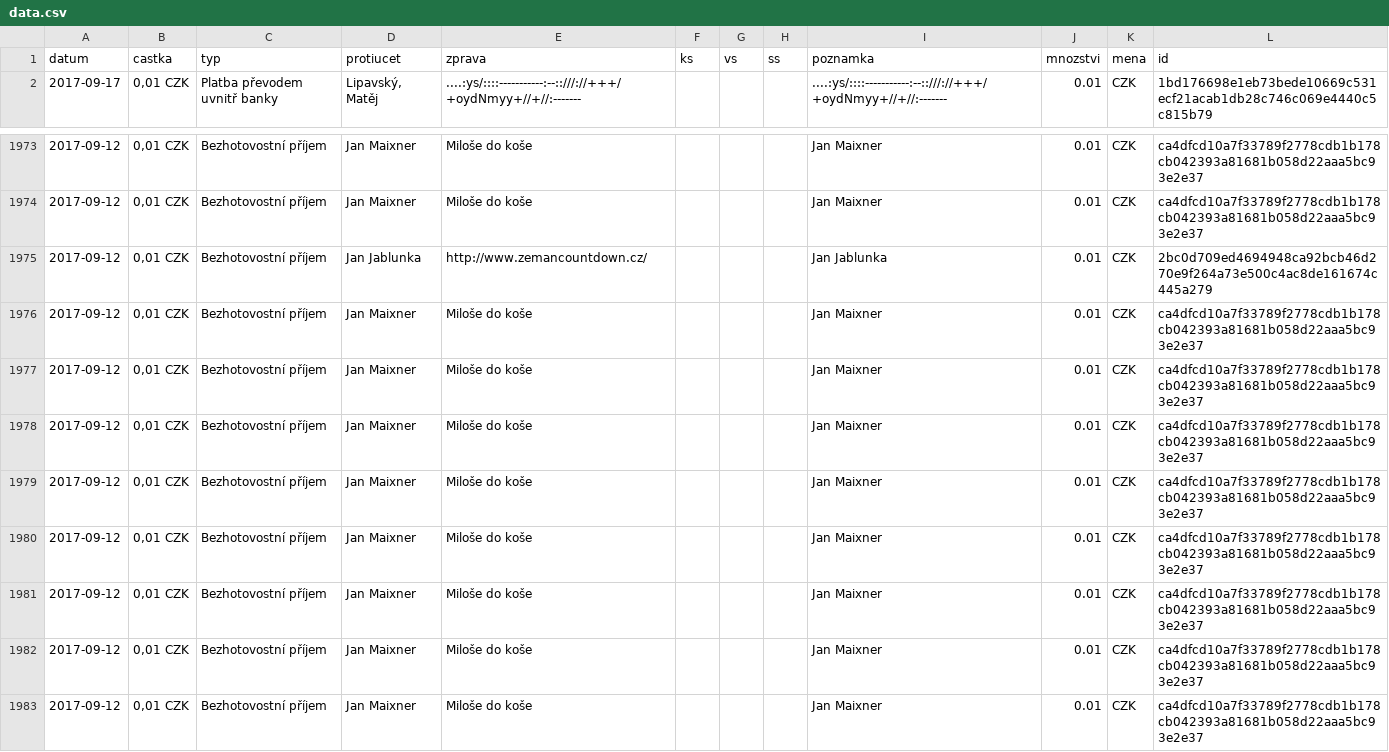
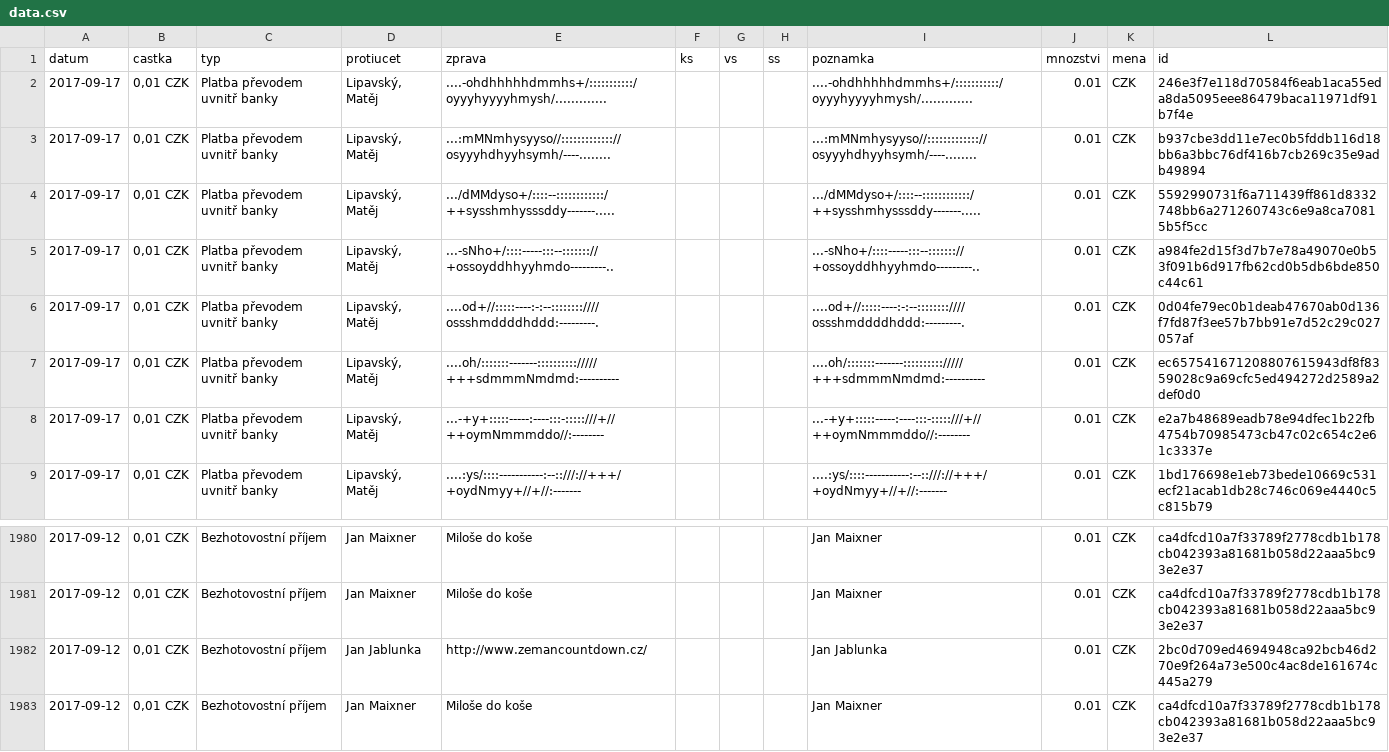
Before and after one commit to korczis/zeman-ucet, a CSV file: data/data.csv, drawn as a sheet; only a part is shown, gaps mark what is left out; removed rows and columns are numbered as before the commit, all else as after; the diff names each change by its address in the sheet, - before the commit and + after, or states it on an @@ line.

```diff
--- a/data/data.csv
+++ b/data/data.csv
+row 2: 2017-09-17 | 0,01 CZK | Platba převodem uvnitř banky | Lipavský, Matěj | ....-ohdhhhhhdmmhs+/:::::::::::/oyyyhyyyyhmysh/............. |  |  |  | ....-ohdhhhhhdmmhs+/:::::::::::/oyyyhyyyyhmysh/............. | 0.01 | CZK | 246e3f7e118d70584f6eab1aca55eda8da5095eee86479baca11971df91b7f4e
+row 3: 2017-09-17 | 0,01 CZK | Platba převodem uvnitř banky | Lipavský, Matěj | ...:mMNmhysyyso//::::::::::::://osyyyhdhyyhsymh/----........ |  |  |  | ...:mMNmhysyyso//::::::::::::://osyyyhdhyyhsymh/----........ | 0.01 | CZK | b937cbe3dd11e7ec0b5fddb116d18bb6a3bbc76df416b7cb269c35e9adb49894
+row 4: 2017-09-17 | 0,01 CZK | Platba převodem uvnitř banky | Lipavský, Matěj | .../dMMdyso+/::::--::::::::::::/++sysshmhysssddy-------..... |  |  |  | .../dMMdyso+/::::--::::::::::::/++sysshmhysssddy-------..... | 0.01 | CZK | 5592990731f6a711439ff861d8332748bb6a271260743c6e9a8ca70815b5f5cc
+row 5: 2017-09-17 | 0,01 CZK | Platba převodem uvnitř banky | Lipavský, Matěj | ...-sNho+/::::-----:::--::::::://+ossoyddhhyyhmdo---------.. |  |  |  | ...-sNho+/::::-----:::--::::::://+ossoyddhhyyhmdo---------.. | 0.01 | CZK | a984fe2d15f3d7b7e78a49070e0b53f091b6d917fb62cd0b5db6bde850c44c61
+row 6: 2017-09-17 | 0,01 CZK | Platba převodem uvnitř banky | Lipavský, Matěj | ....od+//:::::----:-:--::::::::////ossshmddddhddd:---------. |  |  |  | ....od+//:::::----:-:--::::::::////ossshmddddhddd:---------. | 0.01 | CZK | 0d04fe79ec0b1deab47670ab0d136f7fd87f3ee57b7bb91e7d52c29c027057af
+row 7: 2017-09-17 | 0,01 CZK | Platba převodem uvnitř banky | Lipavský, Matěj | ....oh/:::::::-------:::::::::://///+++sdmmmNmdmd:---------- |  |  |  | ....oh/:::::::-------:::::::::://///+++sdmmmNmdmd:---------- | 0.01 | CZK | ec657541671208807615943df8f8359028c9a69cfc5ed494272d2589a2def0d0
+row 8: 2017-09-17 | 0,01 CZK | Platba převodem uvnitř banky | Lipavský, Matěj | ...-+y+:::::-----:----:::-:::::///+//++oymNmmmddo//:-------- |  |  |  | ...-+y+:::::-----:----:::-:::::///+//++oymNmmmddo//:-------- | 0.01 | CZK | e2a7b48689eadb78e94dfec1b22fb4754b70985473cb47c02c654c2e61c3337e
-row 1976: 2017-09-12 | 0,01 CZK | Bezhotovostní příjem | Jan Maixner | Miloše do koše |  |  |  | Jan Maixner | 0.01 | CZK | ca4dfcd10a7f33789f2778cdb1b178cb042393a81681b058d22aaa5bc93e2e37
-row 1977: 2017-09-12 | 0,01 CZK | Bezhotovostní příjem | Jan Maixner | Miloše do koše |  |  |  | Jan Maixner | 0.01 | CZK | ca4dfcd10a7f33789f2778cdb1b178cb042393a81681b058d22aaa5bc93e2e37
-row 1978: 2017-09-12 | 0,01 CZK | Bezhotovostní příjem | Jan Maixner | Miloše do koše |  |  |  | Jan Maixner | 0.01 | CZK | ca4dfcd10a7f33789f2778cdb1b178cb042393a81681b058d22aaa5bc93e2e37
-row 1979: 2017-09-12 | 0,01 CZK | Bezhotovostní příjem | Jan Maixner | Miloše do koše |  |  |  | Jan Maixner | 0.01 | CZK | ca4dfcd10a7f33789f2778cdb1b178cb042393a81681b058d22aaa5bc93e2e37
-row 1980: 2017-09-12 | 0,01 CZK | Bezhotovostní příjem | Jan Maixner | Miloše do koše |  |  |  | Jan Maixner | 0.01 | CZK | ca4dfcd10a7f33789f2778cdb1b178cb042393a81681b058d22aaa5bc93e2e37
-row 1981: 2017-09-12 | 0,01 CZK | Bezhotovostní příjem | Jan Maixner | Miloše do koše |  |  |  | Jan Maixner | 0.01 | CZK | ca4dfcd10a7f33789f2778cdb1b178cb042393a81681b058d22aaa5bc93e2e37
-row 1982: 2017-09-12 | 0,01 CZK | Bezhotovostní příjem | Jan Maixner | Miloše do koše |  |  |  | Jan Maixner | 0.01 | CZK | ca4dfcd10a7f33789f2778cdb1b178cb042393a81681b058d22aaa5bc93e2e37
```
Also changed, not shown: 1 other file.
